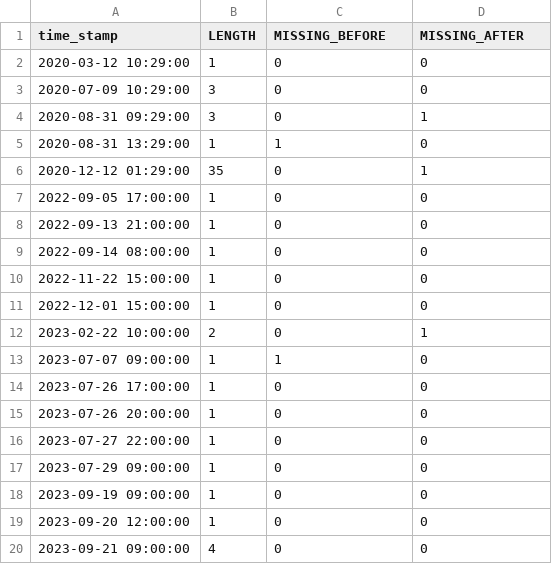
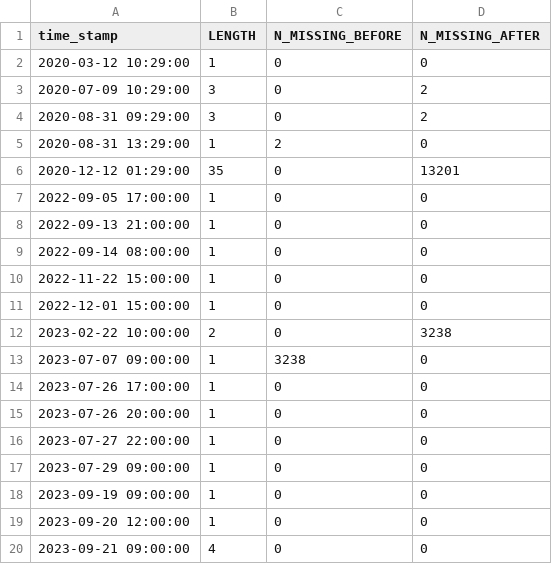
Before and after one commit to IrisHinrichs/01_ML_QC_MARNET, a CSV file: B_ExpDatAn/Results/Fehmarn_Belt_Buoy/Anomalies/SZ_15.0_anomalies_Fehmarn_Belt_Buoy.csv, drawn as a sheet.

```diff
--- a/B_ExpDatAn/Results/Fehmarn_Belt_Buoy/Anomalies/SZ_15.0_anomalies_Fehmarn_Belt_Buoy.csv
+++ b/B_ExpDatAn/Results/Fehmarn_Belt_Buoy/Anomalies/SZ_15.0_anomalies_Fehmarn_Belt_Buoy.csv
@@ -1,7 +1,7 @@
-time_stamp;LENGTH;MISSING_BEFORE;MISSING_AFTER
+time_stamp;LENGTH;N_MISSING_BEFORE;N_MISSING_AFTER
 2020-03-12 10:29:00;1;0;0
-2020-07-09 10:29:00;3;0;0
-2020-08-31 09:29:00;3;0;1
-2020-08-31 13:29:00;1;1;0
-2020-12-12 01:29:00;35;0;1
+2020-07-09 10:29:00;3;0;2
+2020-08-31 09:29:00;3;0;2
+2020-08-31 13:29:00;1;2;0
+2020-12-12 01:29:00;35;0;13201
 2022-09-05 17:00:00;1;0;0
@@ -11,4 +11,4 @@ time_stamp;LENGTH;MISSING_BEFORE;MISSING_AFTER
 2022-12-01 15:00:00;1;0;0
-2023-02-22 10:00:00;2;0;1
-2023-07-07 09:00:00;1;1;0
+2023-02-22 10:00:00;2;0;3238
+2023-07-07 09:00:00;1;3238;0
 2023-07-26 17:00:00;1;0;0
```
Also changed, not shown: B_ExpDatAn/Results/Fehmarn_Belt_Buoy/Anomalies/SZ_3.0_anomalies_Fehmarn_Belt_Buoy.csv, B_ExpDatAn/Results/Fehmarn_Belt_Buoy/Anomalies/WT_15.0_anomalies_Fehmarn_Belt_Buoy.csv, 39 other files.
